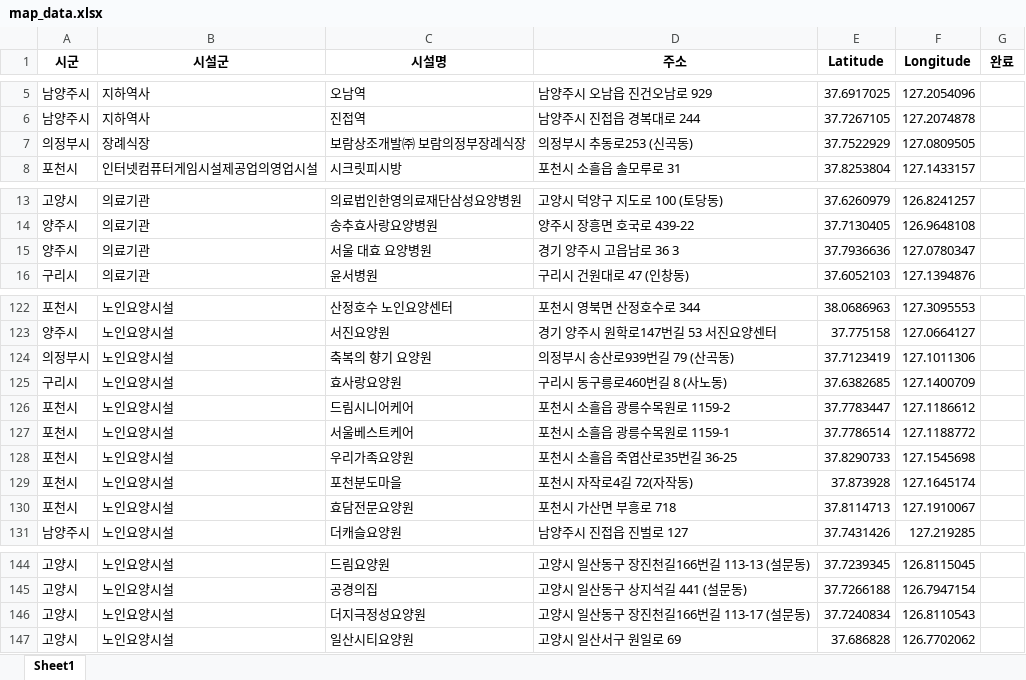
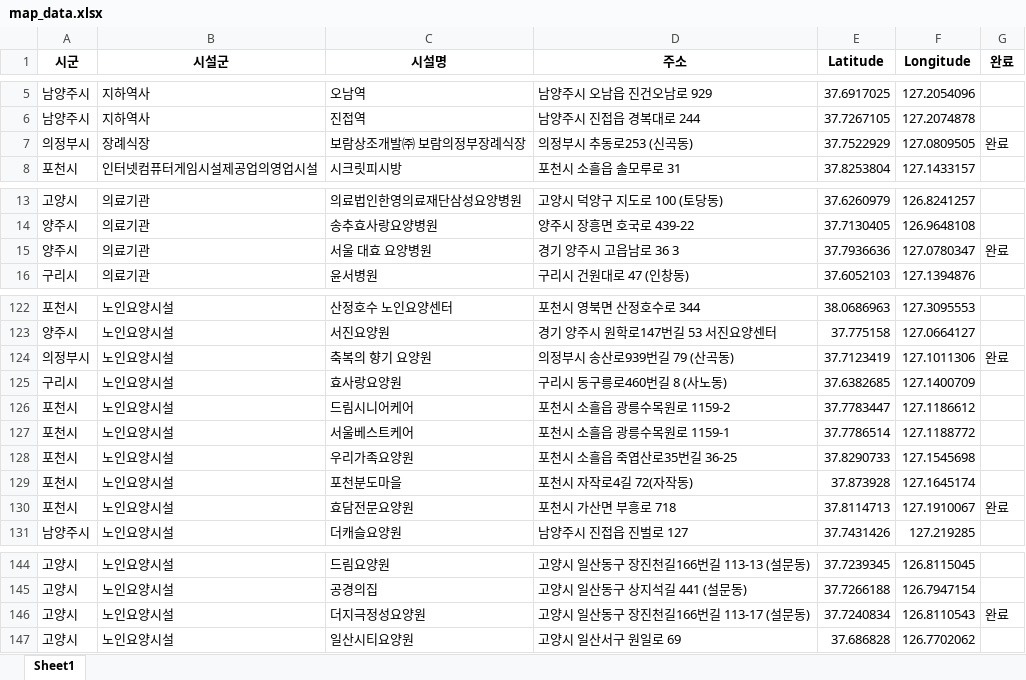
Before and after one commit to lolsaless/Python, an Excel workbook: 1.업무/3. 지도/map_data.xlsx, sheet Sheet1, drawn as a sheet; only a part is shown, gaps mark what is left out; values as stored, in another font and other column widths than the file's, no borders; the diff names each change by its address in the sheet, - before the commit and + after, or states it on an @@ line.

```diff
--- a/1.업무/3. 지도/map_data.xlsx (sheet Sheet1)
+++ b/1.업무/3. 지도/map_data.xlsx (sheet Sheet1)
-G7 (완료): (empty)
+G7 (완료): 완료
-G15 (완료): (empty)
+G15 (완료): 완료
-G124 (완료): (empty)
+G124 (완료): 완료
-G130 (완료): (empty)
+G130 (완료): 완료
-G146 (완료): (empty)
+G146 (완료): 완료
```
Also changed, not shown: 1.업무/2. 실내공기질(Colab error 수정)/1.병합 데이터.xlsx, 1.업무/2. 실내공기질(Colab error 수정)/2.실내공기질 필터링 데이터.xlsx, 10 other files.
